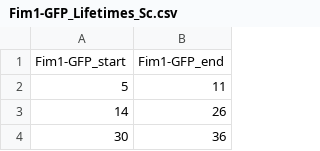
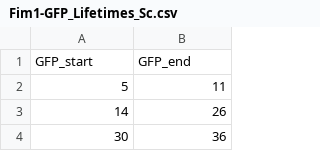
Before and after one commit to apicco/EvoCellBio, a CSV file: Protein_lifetimes/Lifetime_measurements/Fim1-GFP_Lifetimes_Sc.csv, drawn as a sheet; only a part is shown; removed rows and columns are numbered as before the commit, all else as after; the diff names each change by its address in the sheet, - before the commit and + after, or states it on an @@ line.

Commit message:
Add Fim1-GFP lifetimes to the Protein_lifetmes.pdf; load Fim1-RFP data in data.py

```diff
--- a/Protein_lifetimes/Lifetime_measurements/Fim1-GFP_Lifetimes_Sc.csv
+++ b/Protein_lifetimes/Lifetime_measurements/Fim1-GFP_Lifetimes_Sc.csv
-row 1: Fim1-GFP_start | Fim1-GFP_end
+row 1: GFP_start | GFP_end
```
Also changed, not shown: Protein_lifetimes/Lifetime_measurements/Fim1-GFP_Lifetimes_Sp.csv, Protein_lifetimes/Lifetime_measurements/Fim1-GFP_Lifetimes_Um.csv, 6 other files.
